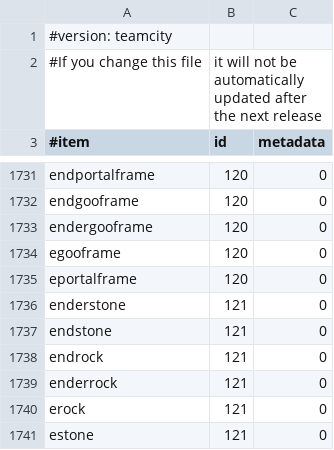
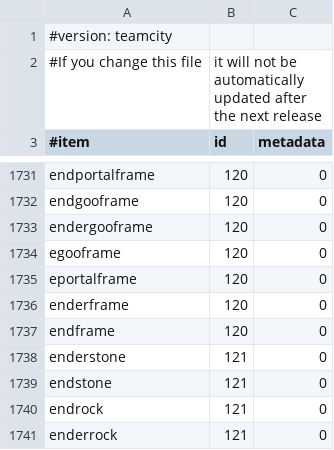
Before and after one commit to md-5/Essentials, a CSV file: Essentials/src/items.csv, drawn as a sheet; only a part is shown, gaps mark what is left out; the shorter side is filled out with more unchanged rows.

```diff
--- a/Essentials/src/items.csv
+++ b/Essentials/src/items.csv
@@ -1735,2 +1735,4 @@ egooframe,120,0
 eportalframe,120,0
+enderframe,120,0
+endframe,120,0
 enderstone,121,0
```
Also changed, not shown: 1 other file.
